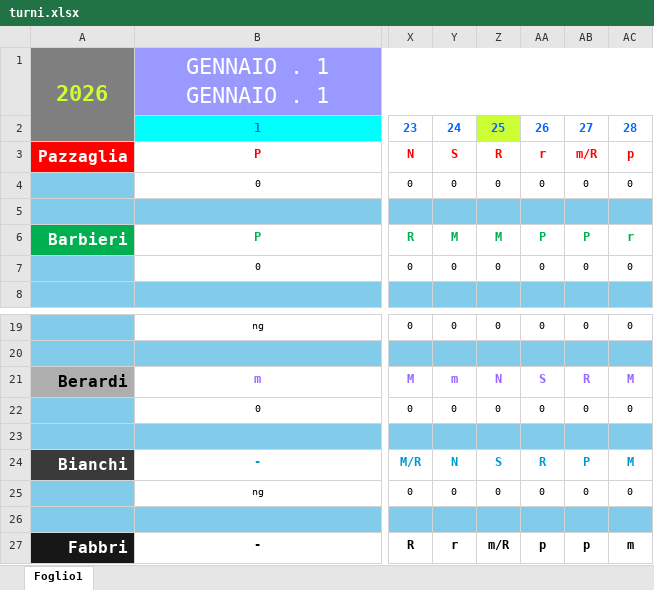
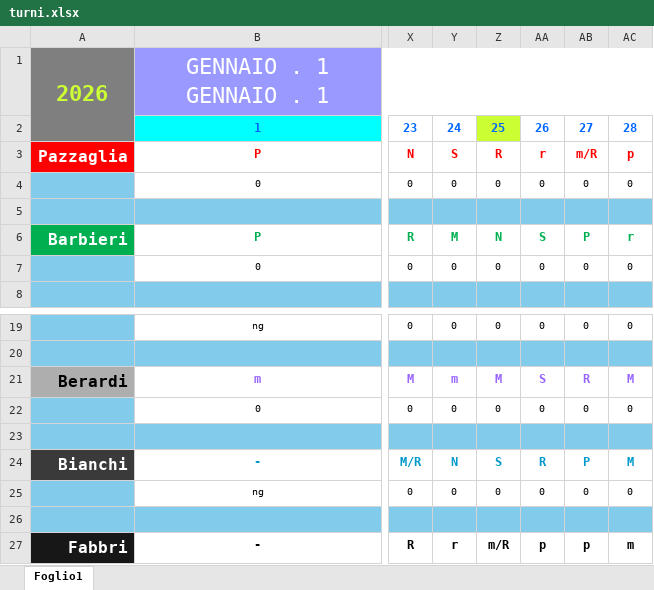
Before and after one commit to centrale118rsm-code/PROVA, an Excel workbook: turni.xlsx, sheet Foglio1, drawn as a sheet; only a part is shown, gaps mark what is left out; values as stored, in another font and other column widths than the file's, no borders; conditional formats not drawn; the diff names each change by its address in the sheet, - before the commit and + after, or states it on an @@ line.

Commit message:
Add files via upload

```diff
--- a/turni.xlsx (sheet Foglio1)
+++ b/turni.xlsx (sheet Foglio1)
-Z6: M
+Z6: N
-AA6: P
+AA6: S
-Z21: N
+Z21: M
```
